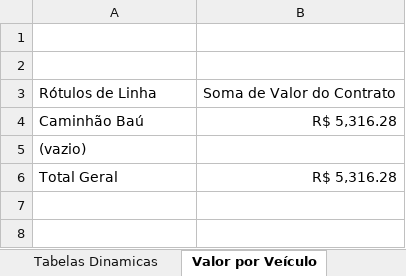
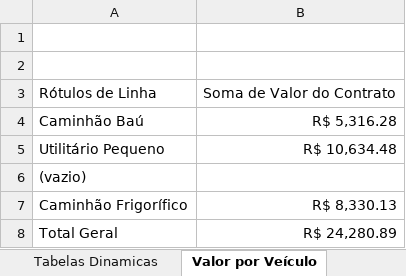
Before and after one commit to Goestoso/Excel, an Excel workbook: Controle de Rotas Transportes.xlsm, sheet Valor por Veículo, drawn as a sheet; values as stored, in another font and other column widths than the file's, no borders; addresses are those after the commit; the diff names each change by its address in the sheet, - before the commit and + after, or states it on an @@ line.

```diff
--- a/Controle de Rotas Transportes.xlsm (sheet Valor por Veículo)
+++ b/Controle de Rotas Transportes.xlsm (sheet Valor por Veículo)
+row 5: Utilitário Pequeno | R$ 10,634.48
+row 7: Caminhão Frigorífico | R$ 8,330.13
-B8: R$ 5,316.28
+B8: R$ 24,280.89
```
Also changed, not shown: sheet Base Filtrada, sheet Dashboard, other sheet tabs, charts or pictures, Student-Performace-Exams.xlsm.
